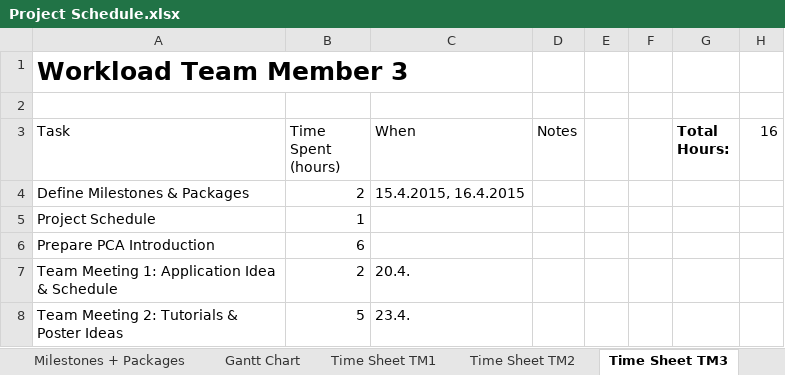
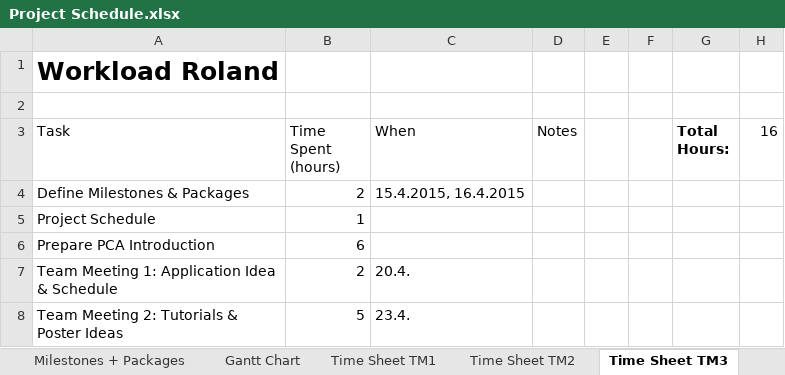
Before and after one commit to heidekrueger/CaseStudiesMachineLearning, an Excel workbook: Project Schedule.xlsx, sheet Time Sheet TM3, drawn as a sheet; values as stored, in another font and other column widths than the file's, no borders; table styles not drawn; the diff names each change by its address in the sheet, - before the commit and + after, or states it on an @@ line.

```diff
--- a/Project Schedule.xlsx (sheet Time Sheet TM3)
+++ b/Project Schedule.xlsx (sheet Time Sheet TM3)
-A1 (Task): Workload Team Member 3
+A1 (Task): Workload Roland
```
Also changed, not shown: sheet Gantt Chart, sheet Time Sheet TM1, sheet Milestones + Packages, sheet Time Sheet TM2, sheet Time Sheet TM5, sheet Time Sheet TM4.
